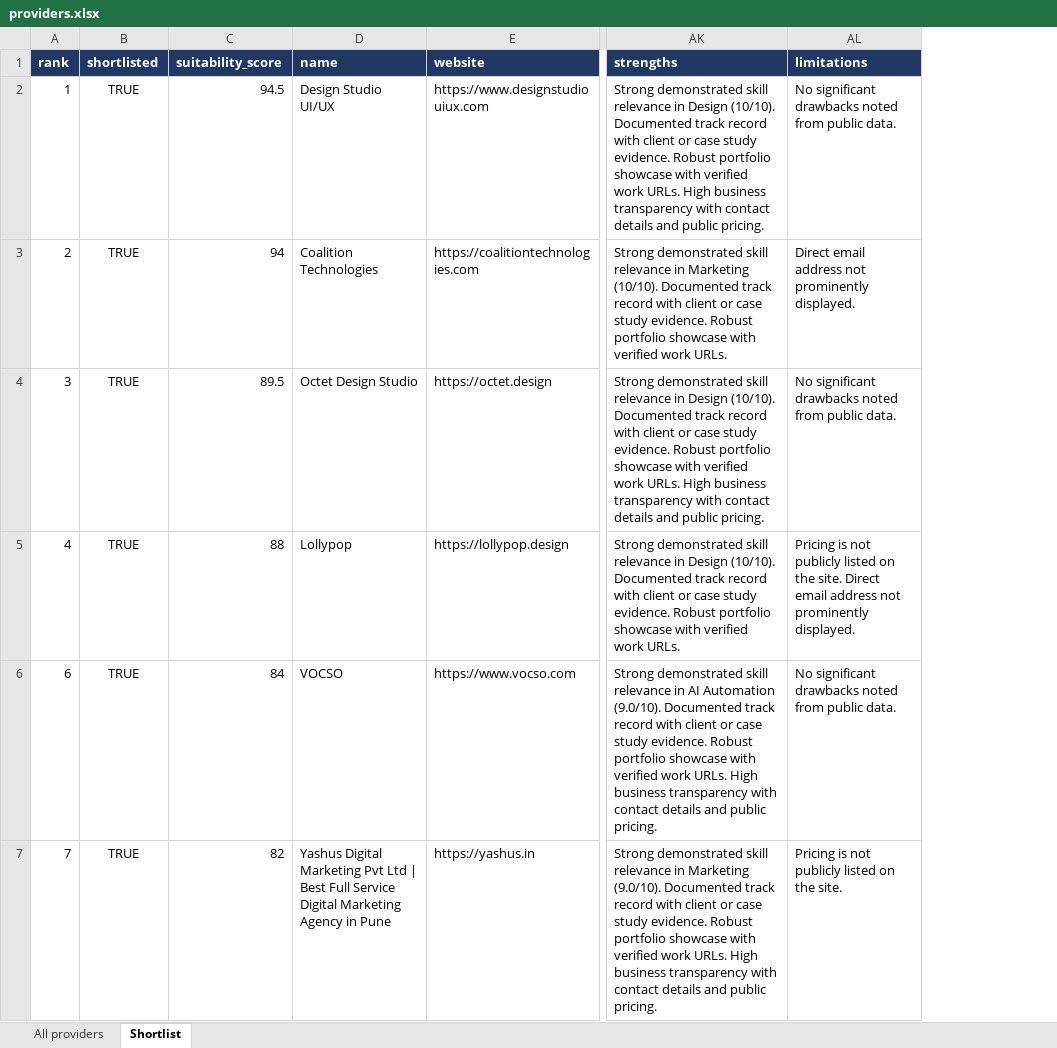
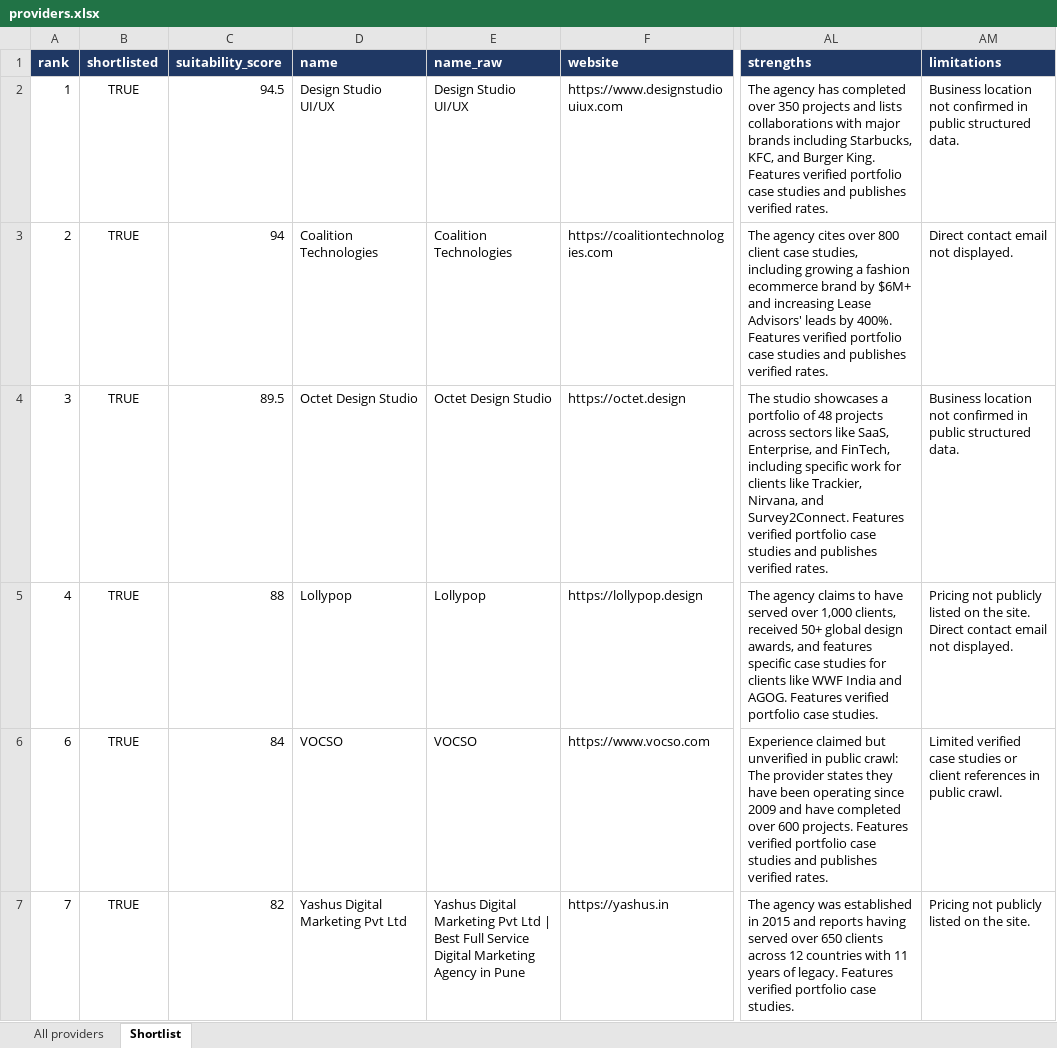
Before and after one commit to YAP545/provider-finder, an Excel workbook: data/providers.xlsx, sheet Shortlist, drawn as a sheet; only a part is shown, gaps mark what is left out; values as stored, in another font and other column widths than the file's, no borders; addresses are those after the commit; the diff covers the shown part only; the diff names each change by its address in the sheet, - before the commit and + after, or states it on an @@ line.

Commit message:
Improve shortlist accuracy and clean names

```diff
--- a/data/providers.xlsx (sheet Shortlist)
+++ b/data/providers.xlsx (sheet Shortlist)
+column E (name_raw), rows 2-7: Design Studio UI/UX | Coalition Technologies | Octet Design Studio | Lollypop | VOCSO | Yashus Digital Marketing Pvt Ltd | Best Full Service Digital Marketing Agency in Pune
-AL2 (strengths): Strong demonstrated skill relevance in Design (10/10). Documented track record with client or case study evidence. Robust portfolio showcase with verified work URLs. High business transparency with contact details and public pricing.
+AL2 (strengths): The agency has completed over 350 projects and lists collaborations with major brands including Starbucks, KFC, and Burger King. Features verified portfolio case studies and publishes verified rates.
-AM2 (limitations): No significant drawbacks noted from public data.
+AM2 (limitations): Business location not confirmed in public structured data.
-AL3 (strengths): Strong demonstrated skill relevance in Marketing (10/10). Documented track record with client or case study evidence. Robust portfolio showcase with verified work URLs.
+AL3 (strengths): The agency cites over 800 client case studies, including growing a fashion ecommerce brand by $6M+ and increasing Lease Advisors' leads by 400%. Features verified portfolio case studies and publishes verified rates.
-AM3 (limitations): Direct email address not prominently displayed.
+AM3 (limitations): Direct contact email not displayed.
-AL4 (strengths): Strong demonstrated skill relevance in Design (10/10). Documented track record with client or case study evidence. Robust portfolio showcase with verified work URLs. High business transparency with contact details and public pricing.
+AL4 (strengths): The studio showcases a portfolio of 48 projects across sectors like SaaS, Enterprise, and FinTech, including specific work for clients like Trackier, Nirvana, and Survey2Connect. Features verified portfolio case studies and publishes verified rates.
-AM4 (limitations): No significant drawbacks noted from public data.
+AM4 (limitations): Business location not confirmed in public structured data.
-AL5 (strengths): Strong demonstrated skill relevance in Design (10/10). Documented track record with client or case study evidence. Robust portfolio showcase with verified work URLs.
+AL5 (strengths): The agency claims to have served over 1,000 clients, received 50+ global design awards, and features specific case studies for clients like WWF India and AGOG. Features verified portfolio case studies.
-AM5 (limitations): Pricing is not publicly listed on the site. Direct email address not prominently displayed.
+AM5 (limitations): Pricing not publicly listed on the site. Direct contact email not displayed.
-AL6 (strengths): Strong demonstrated skill relevance in AI Automation (9.0/10). Documented track record with client or case study evidence. Robust portfolio showcase with verified work URLs. High business transparency with contact details and public pricing.
+AL6 (strengths): Experience claimed but unverified in public crawl: The provider states they have been operating since 2009 and have completed over 600 projects. Features verified portfolio case studies and publishes verified rates.
-AM6 (limitations): No significant drawbacks noted from public data.
+AM6 (limitations): Limited verified case studies or client references in public crawl.
-D7 (name): …Pvt Ltd | Best Full Service Digital Marketing Agency in Pune
+D7 (name): …Pvt Ltd
-AL7 (strengths): Strong demonstrated skill relevance in Marketing (9.0/10). Documented track record with client or case study evidence. Robust portfolio showcase with verified work URLs. High business transparency with contact details and public pricing.
+AL7 (strengths): The agency was established in 2015 and reports having served over 650 clients across 12 countries with 11 years of legacy. Features verified portfolio case studies.
-AM7 (limitations): Pricing is not publicly listed on the site.
+AM7 (limitations): Pricing not publicly listed on the site.
```
Also changed, not shown: 1 added row, 1 removed row and 7 edited cells elsewhere in this sheet, sheet All providers, 5 other files.
